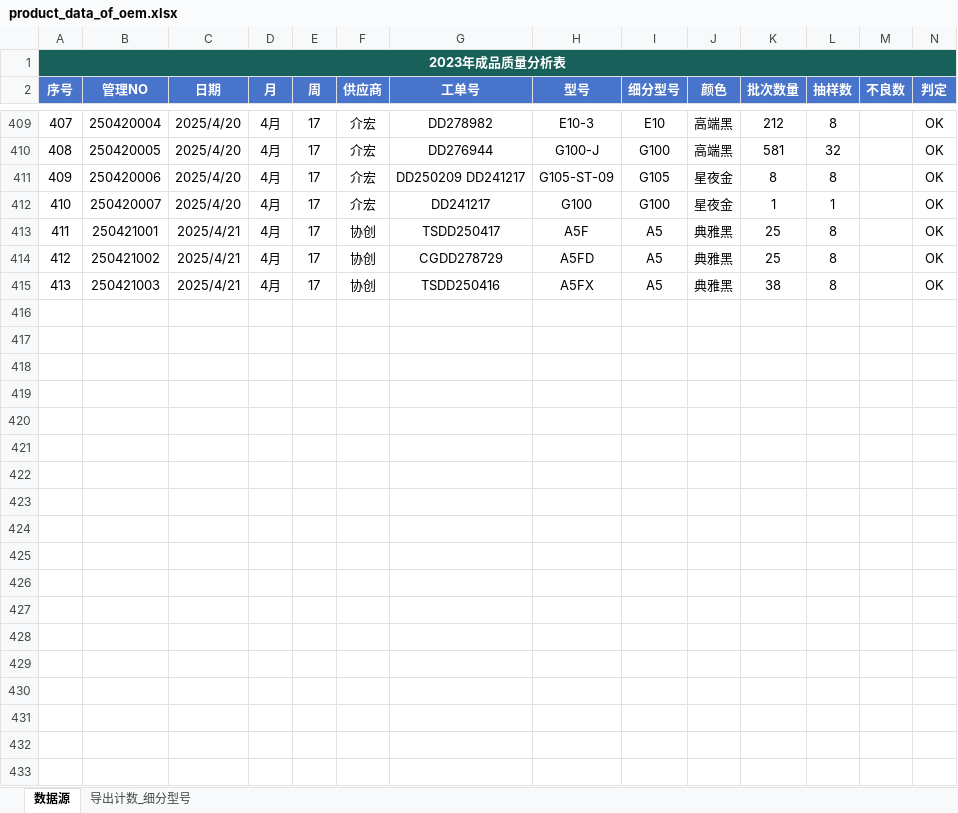
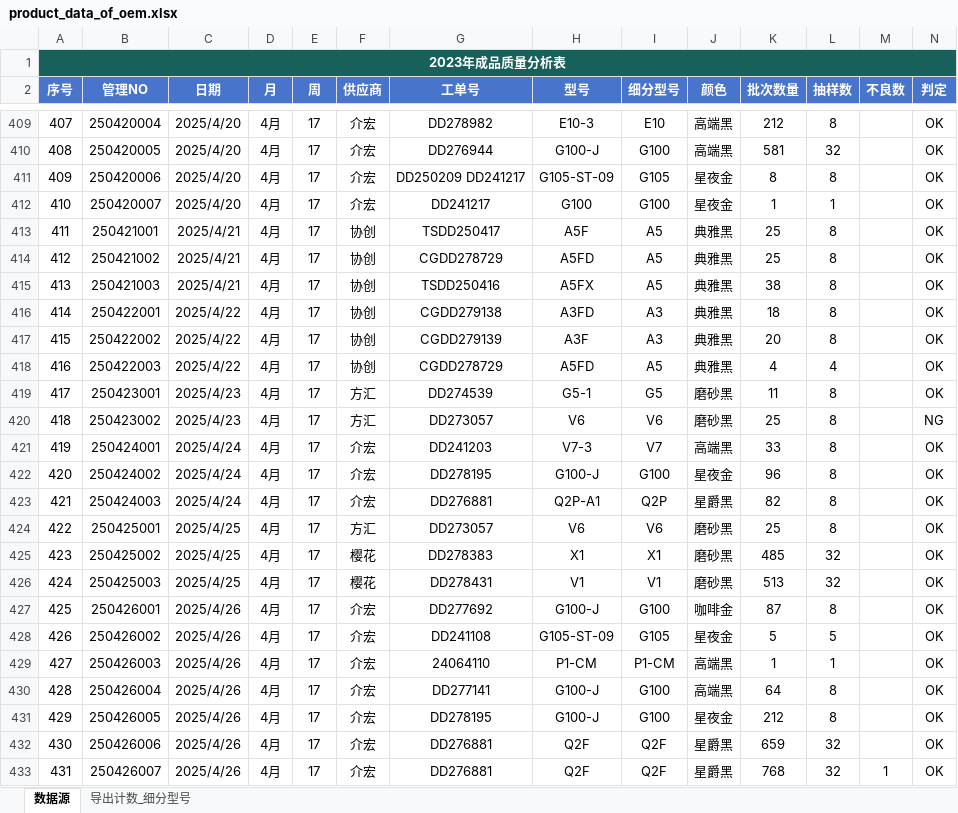
Before and after one commit to jayqunding1988/python_to_charts, an Excel workbook: product_data_of_oem.xlsx, sheet 数据源, drawn as a sheet; only a part is shown, gaps mark what is left out; values as stored, in another font and other column widths than the file's, no borders; conditional formats and table styles not drawn; rows hold the shown columns only; the diff covers the shown part only; the diff names each change by its address in the sheet, - before the commit and + after, or states it on an @@ line.

Commit message:
excel data

```diff
--- a/product_data_of_oem.xlsx (sheet 数据源)
+++ b/product_data_of_oem.xlsx (sheet 数据源)
+row 416: 414 | 250422001 | 2025/4/22 | 4月 | 17 | 协创 | CGDD279138 | A3FD | A3 | 典雅黑 | 18 | 8 |  | OK
+row 417: 415 | 250422002 | 2025/4/22 | 4月 | 17 | 协创 | CGDD279139 | A3F | A3 | 典雅黑 | 20 | 8 |  | OK
+row 418: 416 | 250422003 | 2025/4/22 | 4月 | 17 | 协创 | CGDD278729 | A5FD | A5 | 典雅黑 | 4 | 4 |  | OK
+row 419: 417 | 250423001 | 2025/4/23 | 4月 | 17 | 方汇 | DD274539 | G5-1 | G5 | 磨砂黑 | 11 | 8 |  | OK
+row 420: 418 | 250423002 | 2025/4/23 | 4月 | 17 | 方汇 | DD273057 | V6 | V6 | 磨砂黑 | 25 | 8 |  | NG
+row 421: 419 | 250424001 | 2025/4/24 | 4月 | 17 | 介宏 | DD241203 | V7-3 | V7 | 高端黑 | 33 | 8 |  | OK
+row 422: 420 | 250424002 | 2025/4/24 | 4月 | 17 | 介宏 | DD278195 | G100-J | G100 | 星夜金 | 96 | 8 |  | OK
+row 423: 421 | 250424003 | 2025/4/24 | 4月 | 17 | 介宏 | DD276881 | Q2P-A1 | Q2P | 星爵黑 | 82 | 8 |  | OK
+row 424: 422 | 250425001 | 2025/4/25 | 4月 | 17 | 方汇 | DD273057 | V6 | V6 | 磨砂黑 | 25 | 8 |  | OK
+row 425: 423 | 250425002 | 2025/4/25 | 4月 | 17 | 樱花 | DD278383 | X1 | X1 | 磨砂黑 | 485 | 32 |  | OK
+row 426: 424 | 250425003 | 2025/4/25 | 4月 | 17 | 樱花 | DD278431 | V1 | V1 | 磨砂黑 | 513 | 32 |  | OK
+row 427: 425 | 250426001 | 2025/4/26 | 4月 | 17 | 介宏 | DD277692 | G100-J | G100 | 咖啡金 | 87 | 8 |  | OK
+row 428: 426 | 250426002 | 2025/4/26 | 4月 | 17 | 介宏 | DD241108 | G105-ST-09 | G105 | 星夜金 | 5 | 5 |  | OK
+row 429: 427 | 250426003 | 2025/4/26 | 4月 | 17 | 介宏 | 24064110 | P1-CM | P1-CM | 高端黑 | 1 | 1 |  | OK
+row 430: 428 | 250426004 | 2025/4/26 | 4月 | 17 | 介宏 | DD277141 | G100-J | G100 | 高端黑 | 64 | 8 |  | OK
+row 431: 429 | 250426005 | 2025/4/26 | 4月 | 17 | 介宏 | DD278195 | G100-J | G100 | 星夜金 | 212 | 8 |  | OK
+row 432: 430 | 250426006 | 2025/4/26 | 4月 | 17 | 介宏 | DD276881 | Q2F | Q2F | 星爵黑 | 659 | 32 |  | OK
+row 433: 431 | 250426007 | 2025/4/26 | 4月 | 17 | 介宏 | DD276881 | Q2F | Q2F | 星爵黑 | 768 | 32 | 1 | OK
```
Also changed, not shown: 13 added rows elsewhere in this sheet.
